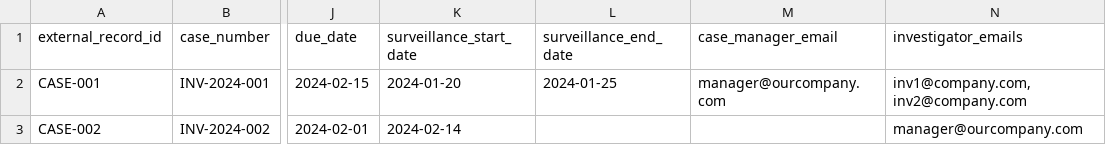
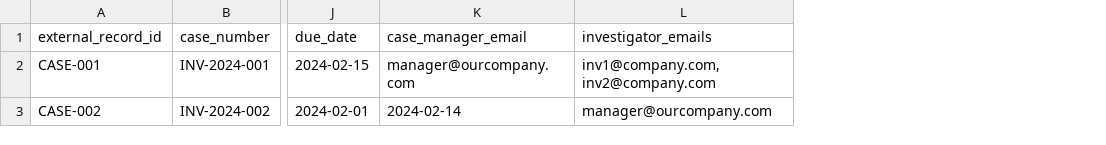
Before and after one commit to emerginginv/trace-aid, a CSV file: public/import-templates/04_Cases.csv, drawn as a sheet; only a part is shown, gaps mark what is left out; removed rows and columns are numbered as before the commit, all else as after; the diff names each change by its address in the sheet, - before the commit and + after, or states it on an @@ line.

```diff
--- a/public/import-templates/04_Cases.csv
+++ b/public/import-templates/04_Cases.csv
-column K (surveillance_start_date), rows 2-3: 2024-01-20 | 2024-02-14
-column L (surveillance_end_date), row 2: 2024-01-25
-K3 (case_manager_email): (empty)
+K3 (case_manager_email): 2024-02-14
```
Also changed, not shown: 18 other files.
